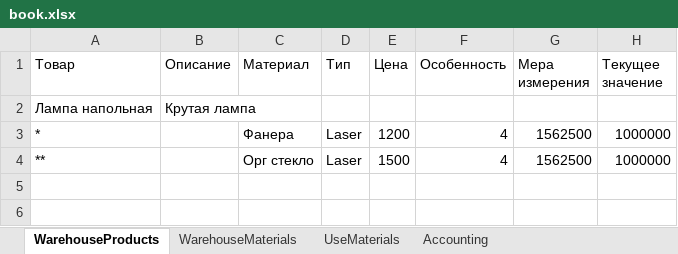
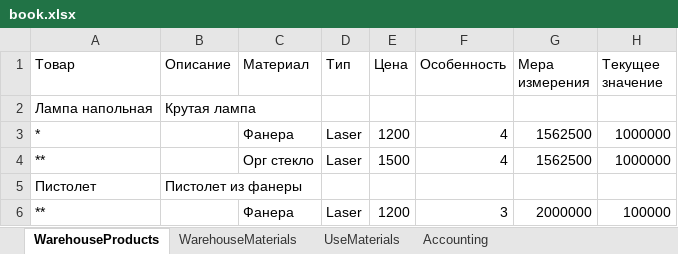
Before and after one commit to MrFanston/OOP_cource_work, an Excel workbook: book.xlsx, sheet WarehouseProducts, drawn as a sheet; values as stored, in another font and other column widths than the file's, no borders; the diff names each change by its address in the sheet, - before the commit and + after, or states it on an @@ line.

```diff
--- a/book.xlsx (sheet WarehouseProducts)
+++ b/book.xlsx (sheet WarehouseProducts)
+row 5: Пистолет | Пистолет из фанеры
+row 6: ** |  | Фанера | Laser | 1200 | 3 | 2000000 | 100000
```
Also changed, not shown: sheet Accounting, sheet UseMaterials, sheet WarehouseMaterials, 14 other files.
